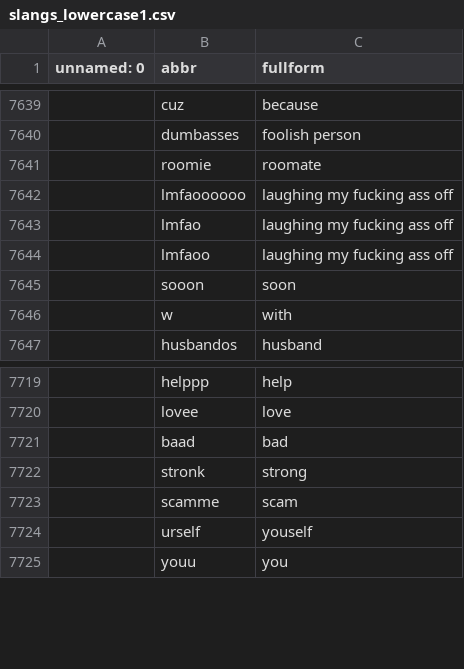
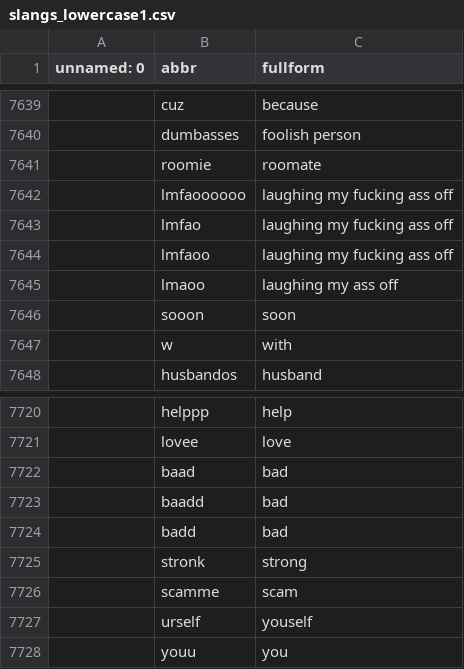
Before and after one commit to dinadz04/datalagi, a CSV file: slangs_lowercase1.csv, drawn as a sheet; only a part is shown, gaps mark what is left out; the diff covers the shown part only.

```diff
--- a/slangs_lowercase1.csv
+++ b/slangs_lowercase1.csv
@@ -7645 +7645,2 @@ unnamed: 0,abbr,fullform
+,lmaoo,laughing my ass off
 ,sooon,soon
@@ -7721,2 +7722,4 @@ unnamed: 0,abbr,fullform
 ,baad,bad
+,baadd,bad
+,badd,bad
 ,stronk,strong
```
Also changed, not shown: 39 added rows elsewhere in this file.
